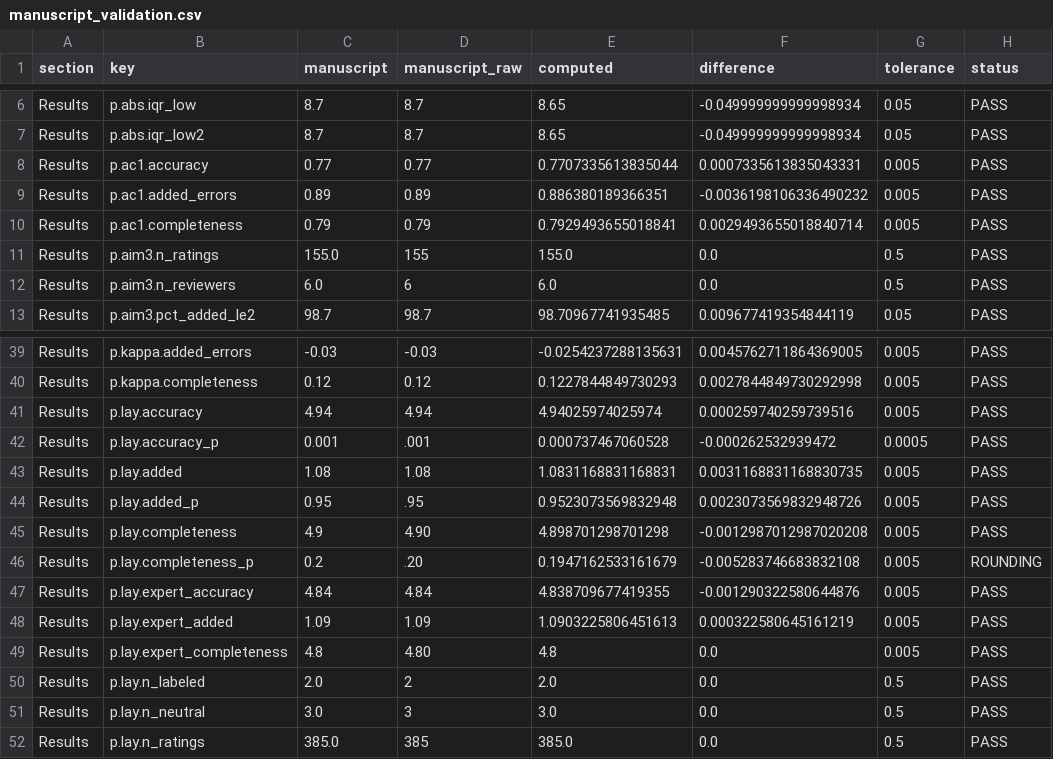
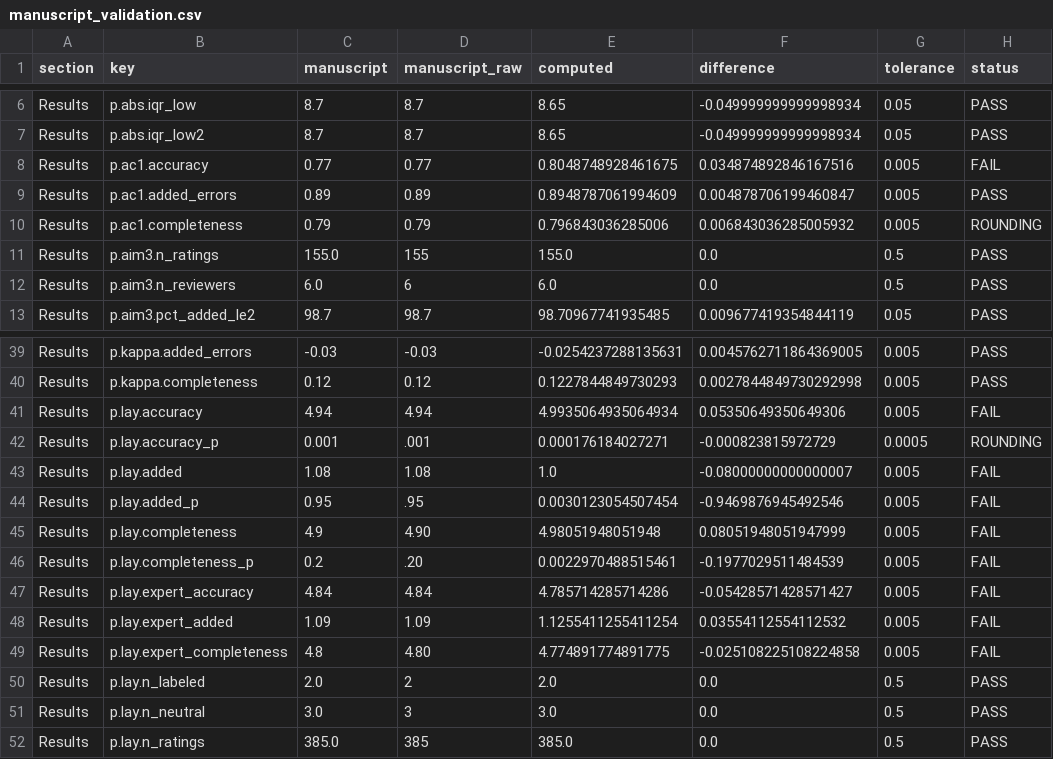
Before and after one commit to abdulrazakucc/readability, a CSV file: reports/manuscript_validation.csv, drawn as a sheet; only a part is shown, gaps mark what is left out; the diff covers the shown part only.

```diff
--- a/reports/manuscript_validation.csv
+++ b/reports/manuscript_validation.csv
@@ -7,5 +7,5 @@ Results,p.abs.iqr_low,8.7,8.7,8.65,-0.049999999999998934,0.05,PASS
 Results,p.abs.iqr_low2,8.7,8.7,8.65,-0.049999999999998934,0.05,PASS
-Results,p.ac1.accuracy,0.77,0.77,0.7707335613835044,0.0007335613835043331,0.005,PASS
-Results,p.ac1.added_errors,0.89,0.89,0.886380189366351,-0.0036198106336490232,0.005,PASS
-Results,p.ac1.completeness,0.79,0.79,0.7929493655018841,0.0029493655018840714,0.005,PASS
+Results,p.ac1.accuracy,0.77,0.77,0.8048748928461675,0.034874892846167516,0.005,FAIL
+Results,p.ac1.added_errors,0.89,0.89,0.8948787061994609,0.004878706199460847,0.005,PASS
+Results,p.ac1.completeness,0.79,0.79,0.796843036285006,0.006843036285005932,0.005,ROUNDING
 Results,p.aim3.n_ratings,155.0,155,155.0,0.0,0.5,PASS
@@ -40,11 +40,11 @@ Results,p.kappa.added_errors,-0.03,-0.03,-0.0254237288135631,0.00457627118643690
 Results,p.kappa.completeness,0.12,0.12,0.1227844849730293,0.0027844849730292998,0.005,PASS
-Results,p.lay.accuracy,4.94,4.94,4.94025974025974,0.000259740259739516,0.005,PASS
-Results,p.lay.accuracy_p,0.001,.001,0.000737467060528,-0.000262532939472,0.0005,PASS
-Results,p.lay.added,1.08,1.08,1.0831168831168831,0.0031168831168830735,0.005,PASS
-Results,p.lay.added_p,0.95,.95,0.9523073569832948,0.0023073569832948726,0.005,PASS
-Results,p.lay.completeness,4.9,4.90,4.898701298701298,-0.0012987012987020208,0.005,PASS
-Results,p.lay.completeness_p,0.2,.20,0.1947162533161679,-0.005283746683832108,0.005,ROUNDING
-Results,p.lay.expert_accuracy,4.84,4.84,4.838709677419355,-0.001290322580644876,0.005,PASS
-Results,p.lay.expert_added,1.09,1.09,1.0903225806451613,0.000322580645161219,0.005,PASS
-Results,p.lay.expert_completeness,4.8,4.80,4.8,0.0,0.005,PASS
+Results,p.lay.accuracy,4.94,4.94,4.9935064935064934,0.05350649350649306,0.005,FAIL
+Results,p.lay.accuracy_p,0.001,.001,0.000176184027271,-0.000823815972729,0.0005,ROUNDING
+Results,p.lay.added,1.08,1.08,1.0,-0.08000000000000007,0.005,FAIL
+Results,p.lay.added_p,0.95,.95,0.0030123054507454,-0.9469876945492546,0.005,FAIL
+Results,p.lay.completeness,4.9,4.90,4.98051948051948,0.08051948051947999,0.005,FAIL
+Results,p.lay.completeness_p,0.2,.20,0.0022970488515461,-0.1977029511484539,0.005,FAIL
+Results,p.lay.expert_accuracy,4.84,4.84,4.785714285714286,-0.05428571428571427,0.005,FAIL
+Results,p.lay.expert_added,1.09,1.09,1.1255411255411254,0.03554112554112532,0.005,FAIL
+Results,p.lay.expert_completeness,4.8,4.80,4.774891774891775,-0.025108225108224858,0.005,FAIL
 Results,p.lay.n_labeled,2.0,2,2.0,0.0,0.5,PASS
```
Also changed, not shown: 2 edited cells elsewhere in this file, 3 other files.
